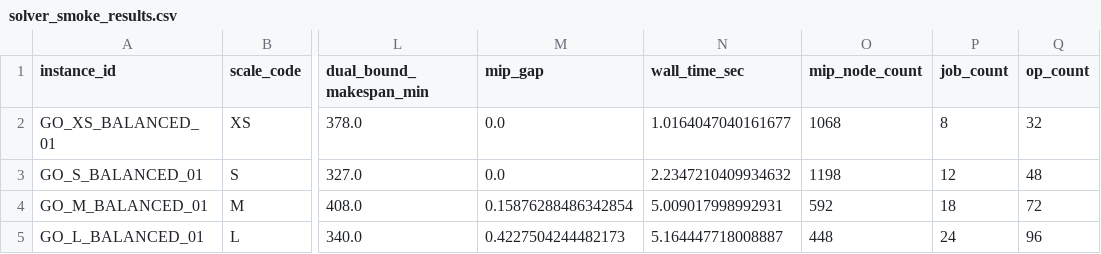
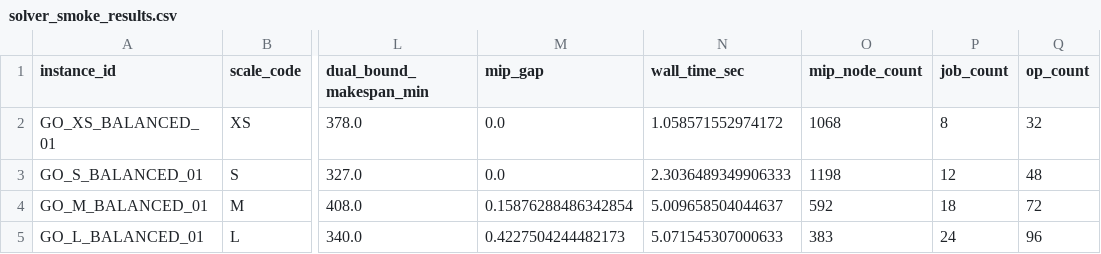
Before and after one commit to PequiFlux/agro_yard_dfjsp_benchmark_go, a CSV file: output/jupyter-notebook/instance_validation_analysis_artifacts/solver_smoke_results.csv, drawn as a sheet; only a part is shown, gaps mark what is left out; the diff names each change by its address in the sheet, - before the commit and + after, or states it on an @@ line.

Commit message:
Improve notebook figure readability and sync outputs

```diff
--- a/output/jupyter-notebook/instance_validation_analysis_artifacts/solver_smoke_results.csv
+++ b/output/jupyter-notebook/instance_validation_analysis_artifacts/solver_smoke_results.csv
-N2 (wall_time_sec): 1.0164047040161677
+N2 (wall_time_sec): 1.058571552974172
-N3 (wall_time_sec): 2.2347210409934632
+N3 (wall_time_sec): 2.3036489349906333
-N4 (wall_time_sec): 5.009017998992931
+N4 (wall_time_sec): 5.009658504044637
-N5 (wall_time_sec): 5.164447718008887
+N5 (wall_time_sec): 5.071545307000633
-O5 (mip_node_count): 448
+O5 (mip_node_count): 383
```
Also changed, not shown: 8 other files.
